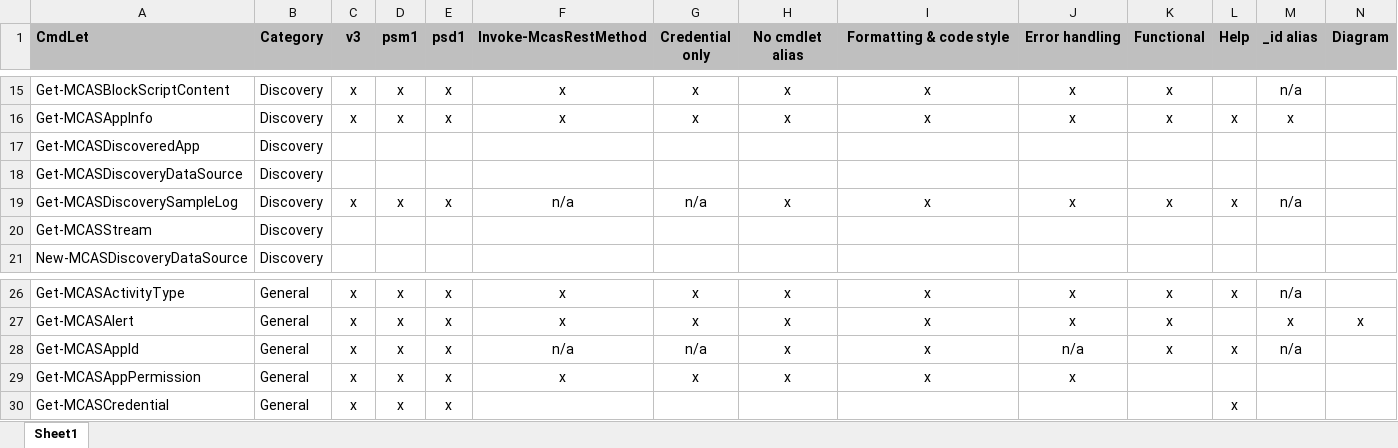
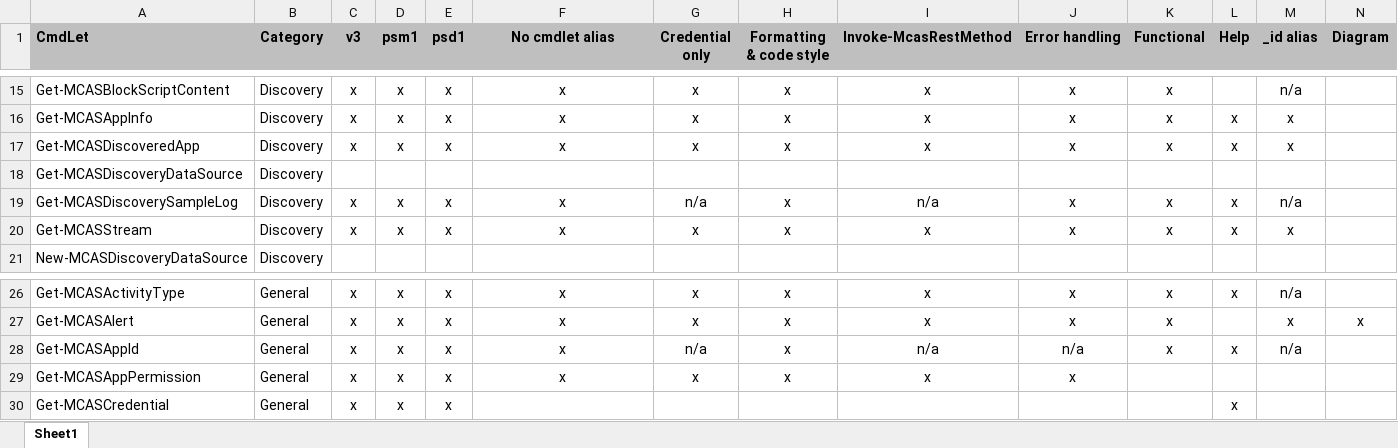
Before and after one commit to powershellshock/MCAS-Powershell, an Excel workbook: docs/Tasks.xlsx, sheet Sheet1, drawn as a sheet; only a part is shown, gaps mark what is left out; values as stored, in another font and other column widths than the file's, no borders; conditional formats not drawn; the diff names each change by its address in the sheet, - before the commit and + after, or states it on an @@ line.

```diff
--- a/docs/Tasks.xlsx (sheet Sheet1)
+++ b/docs/Tasks.xlsx (sheet Sheet1)
-F1: Invoke-McasRestMethod
+F1: No cmdlet alias
-H1: No cmdlet alias
+H1: Formatting & code style
-I1: Formatting & code style
+I1: Invoke-McasRestMethod
-C17 (v3): (empty)
+C17 (v3): x
-D17 (psm1): (empty)
+D17 (psm1): x
-E17 (psd1): (empty)
+E17 (psd1): x
-F17 (No cmdlet alias): (empty)
+F17 (No cmdlet alias): x
-G17 (Credential only): (empty)
+G17 (Credential only): x
-H17 (Formatting & code style): (empty)
+H17 (Formatting & code style): x
-I17 (Invoke-McasRestMethod): (empty)
+I17 (Invoke-McasRestMethod): x
-J17 (Error handling): (empty)
+J17 (Error handling): x
-K17 (Functional): (empty)
+K17 (Functional): x
-L17 (Help): (empty)
+L17 (Help): x
-M17 (_id alias): (empty)
+M17 (_id alias): x
-F19 (No cmdlet alias): n/a
+F19 (No cmdlet alias): x
-I19 (Invoke-McasRestMethod): x
+I19 (Invoke-McasRestMethod): n/a
-C20 (v3): (empty)
+C20 (v3): x
-D20 (psm1): (empty)
+D20 (psm1): x
-E20 (psd1): (empty)
+E20 (psd1): x
-F20 (No cmdlet alias): (empty)
+F20 (No cmdlet alias): x
-G20 (Credential only): (empty)
+G20 (Credential only): x
-H20 (Formatting & code style): (empty)
+H20 (Formatting & code style): x
-I20 (Invoke-McasRestMethod): (empty)
+I20 (Invoke-McasRestMethod): x
-J20 (Error handling): (empty)
+J20 (Error handling): x
-K20 (Functional): (empty)
+K20 (Functional): x
-L20 (Help): (empty)
+L20 (Help): x
-M20 (_id alias): (empty)
+M20 (_id alias): x
-F28 (No cmdlet alias): n/a
+F28 (No cmdlet alias): x
-I28 (Invoke-McasRestMethod): x
+I28 (Invoke-McasRestMethod): n/a
```
Also changed, not shown: 4 other files.
